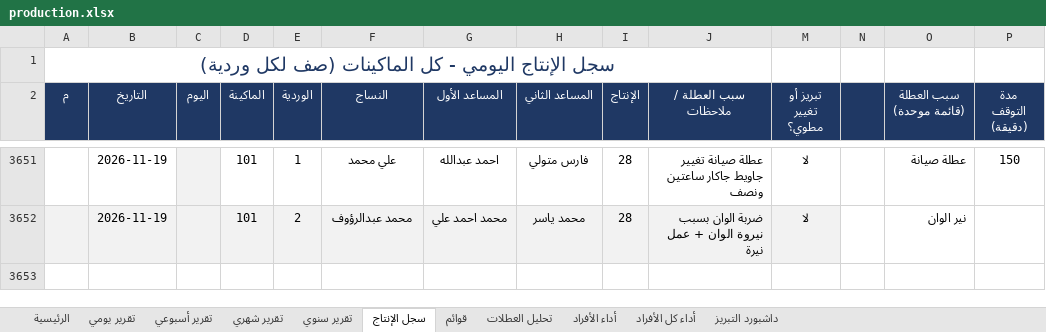
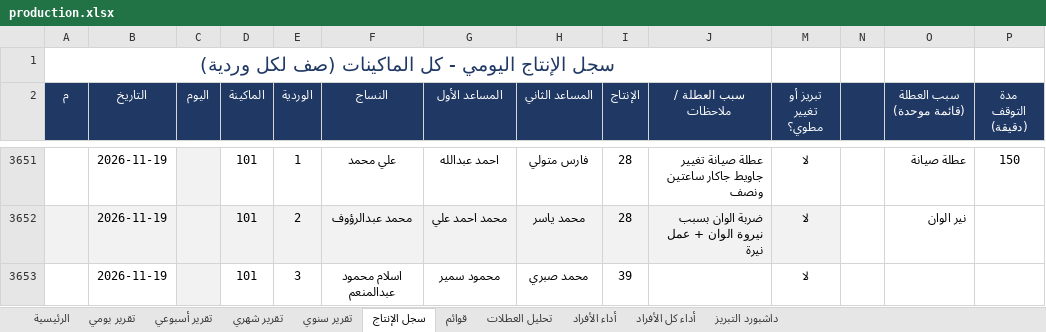
Before and after one commit to alucarderor-cpu/Daily-Production-Report, an Excel workbook: production.xlsx, sheet سجل الإنتاج, drawn as a sheet; only a part is shown, gaps mark what is left out; values as stored, in another font and other column widths than the file's, no borders; conditional formats not drawn; the diff names each change by its address in the sheet, - before the commit and + after, or states it on an @@ line.

Commit message:
apply production entries

```diff
--- a/production.xlsx (sheet سجل الإنتاج)
+++ b/production.xlsx (sheet سجل الإنتاج)
+row 3653:  | 2026-11-19 |  | 101 | 3 | اسلام محمود عبدالمنعم | محمود سمير | محمد صبري | 39 |  | لا
```
Also changed, not shown: 1 other file.
